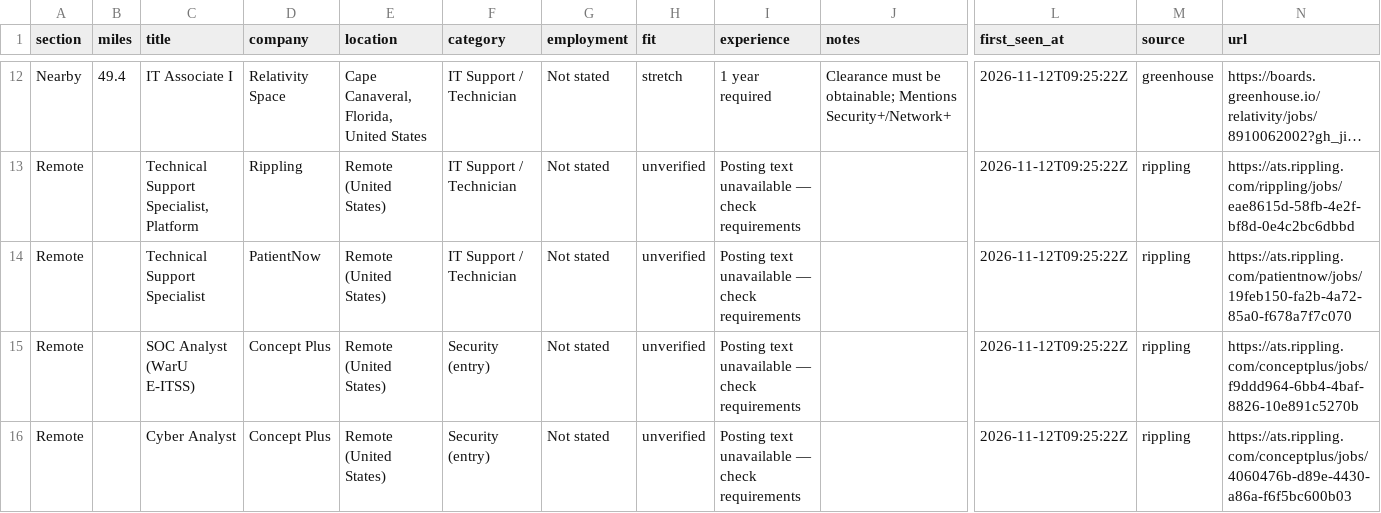
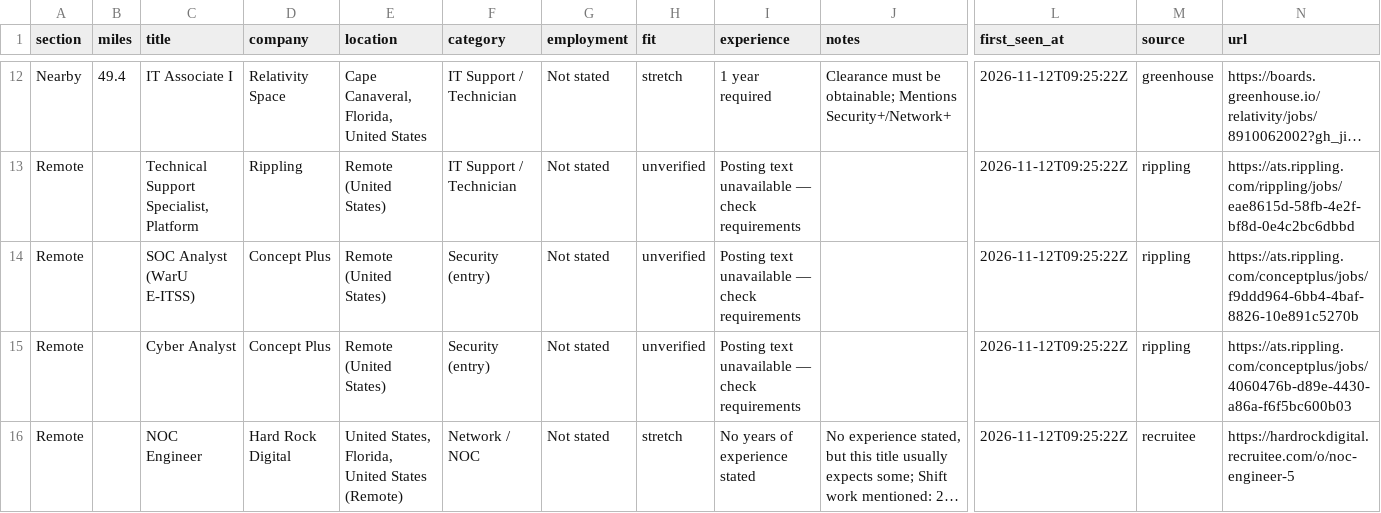
Before and after one commit to EN-Ignoto/IT-Searcher, a CSV file: data/jobs.csv, drawn as a sheet; only a part is shown, gaps mark what is left out; the shorter side is filled out with more unchanged rows; long unchanged cells end in …; rows hold the shown columns only; the diff covers the shown part only; the diff names each change by its address in the sheet, - before the commit and + after, or states it on an @@ line.

```diff
--- a/data/jobs.csv
+++ b/data/jobs.csv
-row 14: Remote |  | Technical Support Specialist | PatientNow | Remote (United States) | IT Support / Technician | Not stated | unverified | Posting text unavailable — check requirements |  | 2026-11-12T09:25:22Z | rippling | https://ats.rippling.com/patientnow/jobs/19feb150-fa2b-4a72-85a0-f678a7f7c070
```
Also changed, not shown: 2 removed rows elsewhere in this file, docs/jobs.csv, 11 other files.
